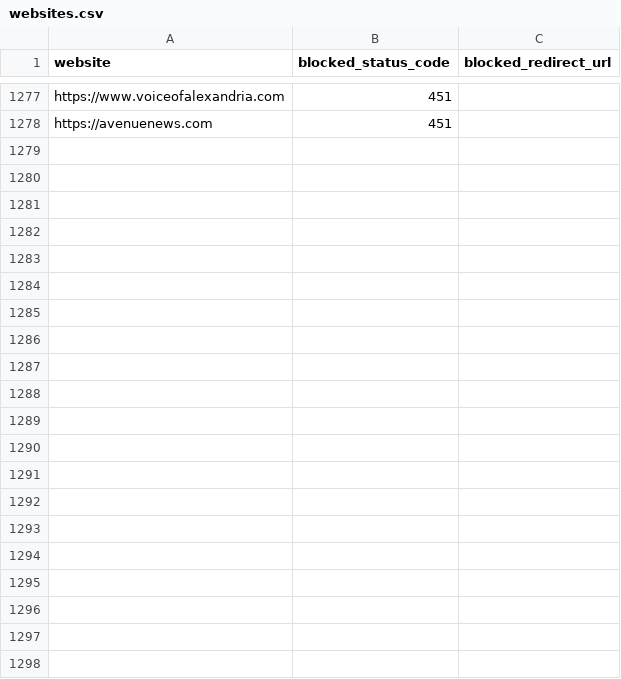
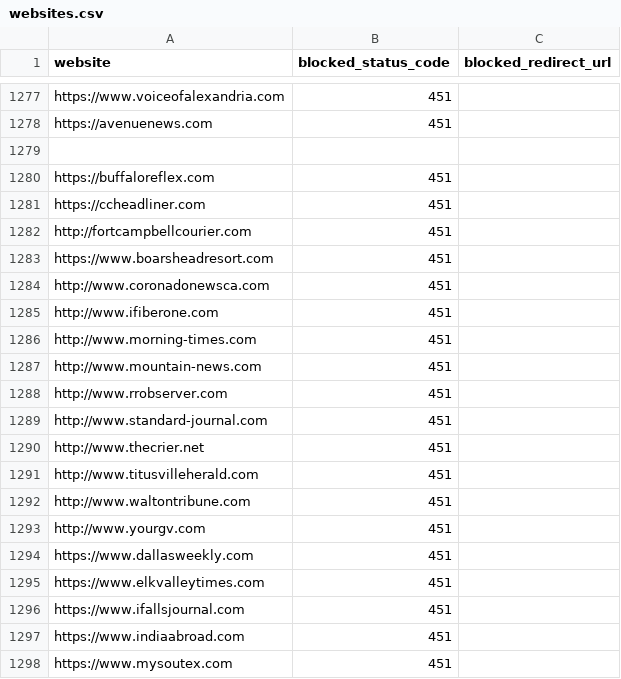
Before and after one commit to VerifiedJoseph/GDPR451, a CSV file: websites.csv, drawn as a sheet; only a part is shown, gaps mark what is left out.

Commit message:
Add 19 websites from Majestic Top 1 Million scan

```diff
--- a/websites.csv
+++ b/websites.csv
@@ -1278 +1278,21 @@ https://www.voiceofalexandria.com,451,
 https://avenuenews.com,451,
+,,
+https://buffaloreflex.com,451,
+https://ccheadliner.com,451,
+http://fortcampbellcourier.com,451,
+https://www.boarsheadresort.com,451,
+http://www.coronadonewsca.com,451,
+http://www.ifiberone.com,451,
+http://www.morning-times.com,451,
+http://www.mountain-news.com,451,
+http://www.rrobserver.com,451,
+http://www.standard-journal.com,451,
+http://www.thecrier.net,451,
+http://www.titusvilleherald.com,451,
+http://www.waltontribune.com,451,
+http://www.yourgv.com,451,
+https://www.dallasweekly.com,451,
+https://www.elkvalleytimes.com,451,
+https://www.ifallsjournal.com,451,
+https://www.indiaabroad.com,451,
+https://www.mysoutex.com,451,
```
